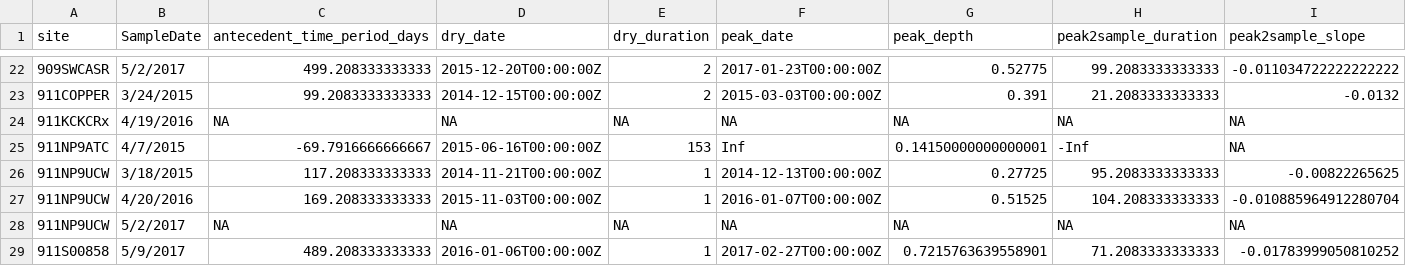
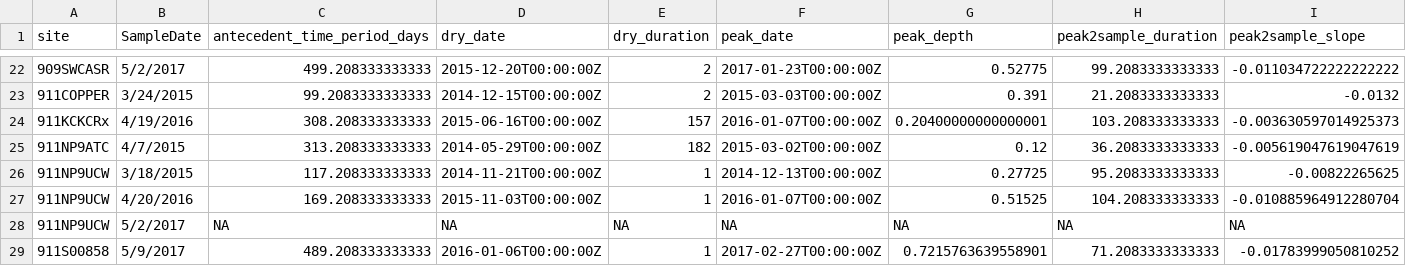
Before and after one commit to dry-rivers-rcn/drying_regimes_2, a CSV file: docs/metrics.csv, drawn as a sheet; only a part is shown, gaps mark what is left out; removed rows and columns are numbered as before the commit, all else as after; rows hold the shown columns only; the diff names each change by its address in the sheet, - before the commit and + after, or states it on an @@ line.

```diff
--- a/docs/metrics.csv
+++ b/docs/metrics.csv
-row 24: 911KCKCRx | 4/19/2016 | NA | NA | NA | NA | NA | NA | NA
-row 25: 911NP9ATC | 4/7/2015 | -69.7916666666667 | 2015-06-16T00:00:00Z | 153 | Inf | 0.14150000000000001 | -Inf | NA
+row 24: 911KCKCRx | 4/19/2016 | 308.208333333333 | 2015-06-16T00:00:00Z | 157 | 2016-01-07T00:00:00Z | 0.20400000000000001 | 103.208333333333 | -0.003630597014925373
+row 25: 911NP9ATC | 4/7/2015 | 313.208333333333 | 2014-05-29T00:00:00Z | 182 | 2015-03-02T00:00:00Z | 0.12 | 36.2083333333333 | -0.005619047619047619
```
Also changed, not shown: docs/event_start_stop.csv, 1 other file.
